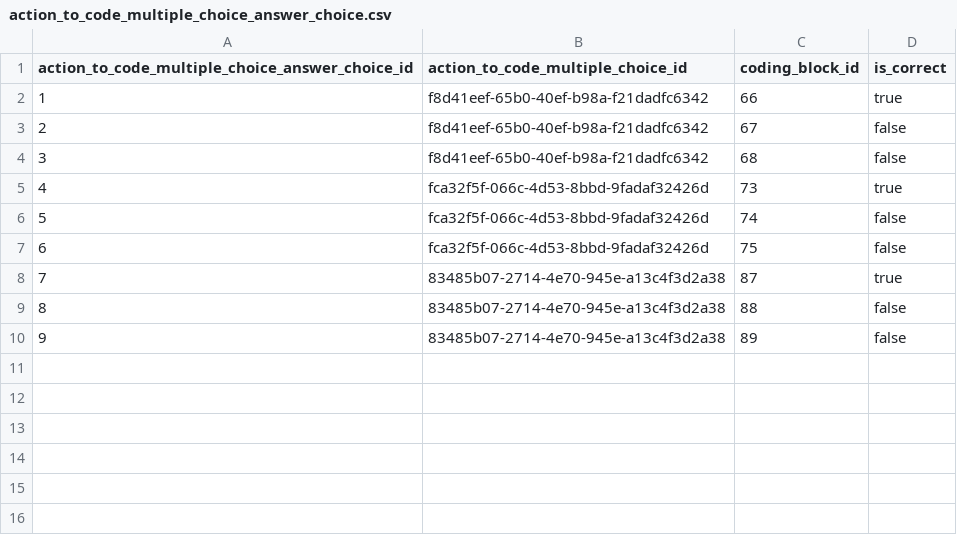
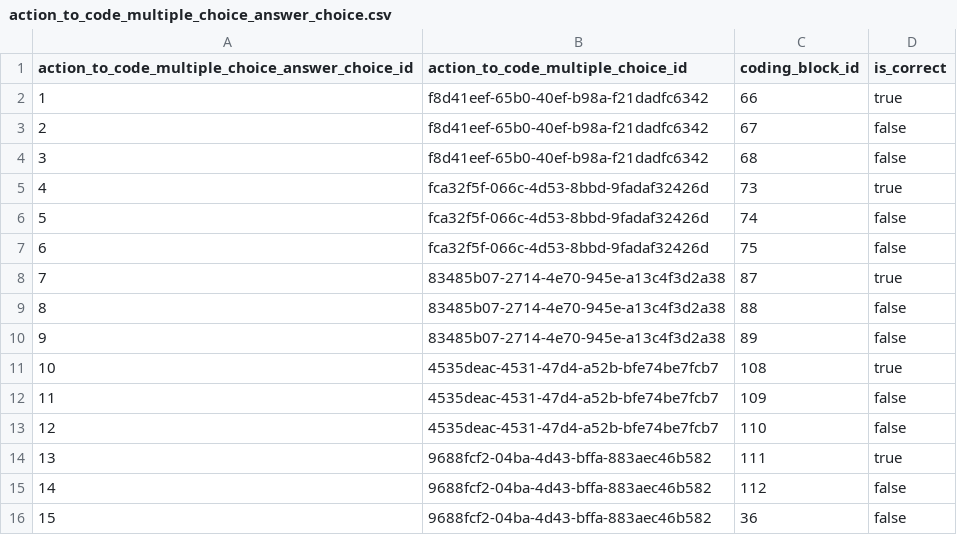
Before and after one commit to actamayev/lever-labs-server, a CSV file: src/db-seed-data/action_to_code_multiple_choice_answer_choice.csv, drawn as a sheet.

```diff
--- a/src/db-seed-data/action_to_code_multiple_choice_answer_choice.csv
+++ b/src/db-seed-data/action_to_code_multiple_choice_answer_choice.csv
@@ -10 +10,7 @@ action_to_code_multiple_choice_answer_choice_id ,action_to_code_multiple_choice_
                                               9 ,83485b07-2714-4e70-945e-a13c4f3d2a38 ,             89 ,false
+                                             10 ,4535deac-4531-47d4-a52b-bfe74be7fcb7 ,            108 ,true
+                                             11 ,4535deac-4531-47d4-a52b-bfe74be7fcb7 ,            109 ,false
+                                             12 ,4535deac-4531-47d4-a52b-bfe74be7fcb7 ,            110 ,false
+                                             13 ,9688fcf2-04ba-4d43-bffa-883aec46b582 ,            111 ,true
+                                             14 ,9688fcf2-04ba-4d43-bffa-883aec46b582 ,            112 ,false
+                                             15 ,9688fcf2-04ba-4d43-bffa-883aec46b582 ,             36 ,false
```
Also changed, not shown: src/db-seed-data/block_to_function_flashcard.csv, 17 other files.
